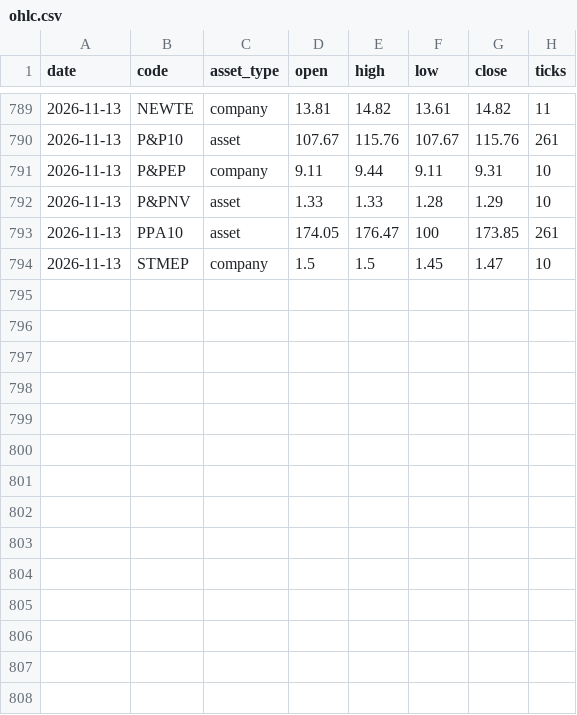
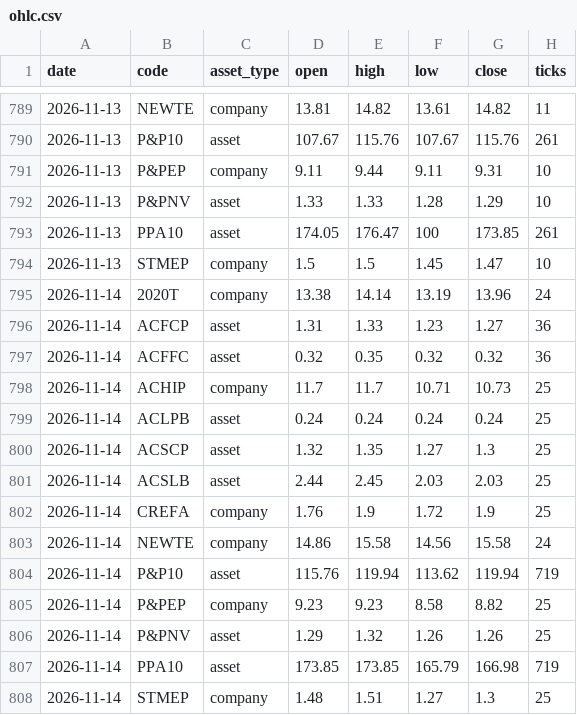
Before and after one commit to CNAinput/dailydumps, a CSV file: daily/ohlc.csv, drawn as a sheet; only a part is shown, gaps mark what is left out.

```diff
--- a/daily/ohlc.csv
+++ b/daily/ohlc.csv
@@ -794 +794,15 @@ date,code,asset_type,open,high,low,close,ticks
 2026-11-13,STMEP,company,1.5,1.5,1.45,1.47,10
+2026-11-14,2020T,company,13.38,14.14,13.19,13.96,24
+2026-11-14,ACFCP,asset,1.31,1.33,1.23,1.27,36
+2026-11-14,ACFFC,asset,0.32,0.35,0.32,0.32,36
+2026-11-14,ACHIP,company,11.7,11.7,10.71,10.73,25
+2026-11-14,ACLPB,asset,0.24,0.24,0.24,0.24,25
+2026-11-14,ACSCP,asset,1.32,1.35,1.27,1.3,25
+2026-11-14,ACSLB,asset,2.44,2.45,2.03,2.03,25
+2026-11-14,CREFA,company,1.76,1.9,1.72,1.9,25
+2026-11-14,NEWTE,company,14.86,15.58,14.56,15.58,24
+2026-11-14,P&P10,asset,115.76,119.94,113.62,119.94,719
+2026-11-14,P&PEP,company,9.23,9.23,8.58,8.82,25
+2026-11-14,P&PNV,asset,1.29,1.32,1.26,1.26,25
+2026-11-14,PPA10,asset,173.85,173.85,165.79,166.98,719
+2026-11-14,STMEP,company,1.48,1.51,1.27,1.3,25
```
Also changed, not shown: daily/ohlc_adjusted.csv, 8 other files.
